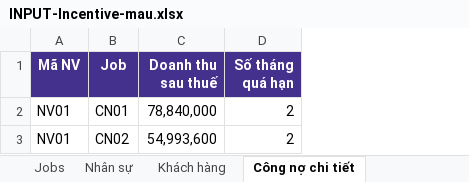
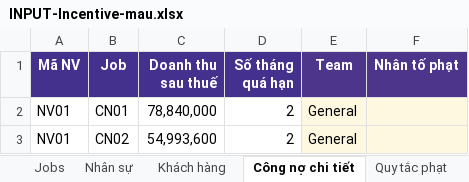
Before and after one commit to toan-chu/incal, an Excel workbook: INPUT-Incentive-mau.xlsx, sheet Công nợ chi tiết, drawn as a sheet; values as stored, in another font and other column widths than the file's, no borders; the diff names each change by its address in the sheet, - before the commit and + after, or states it on an @@ line.

```diff
--- a/INPUT-Incentive-mau.xlsx (sheet Công nợ chi tiết)
+++ b/INPUT-Incentive-mau.xlsx (sheet Công nợ chi tiết)
+sheet tab: Quy tắc phạt
+column E (Team), rows 2-3: General | General
+column F (Nhân tố phạt), empty
```
Also changed, not shown: sheet Jobs, sheet Nhân sự, 15 other files.
